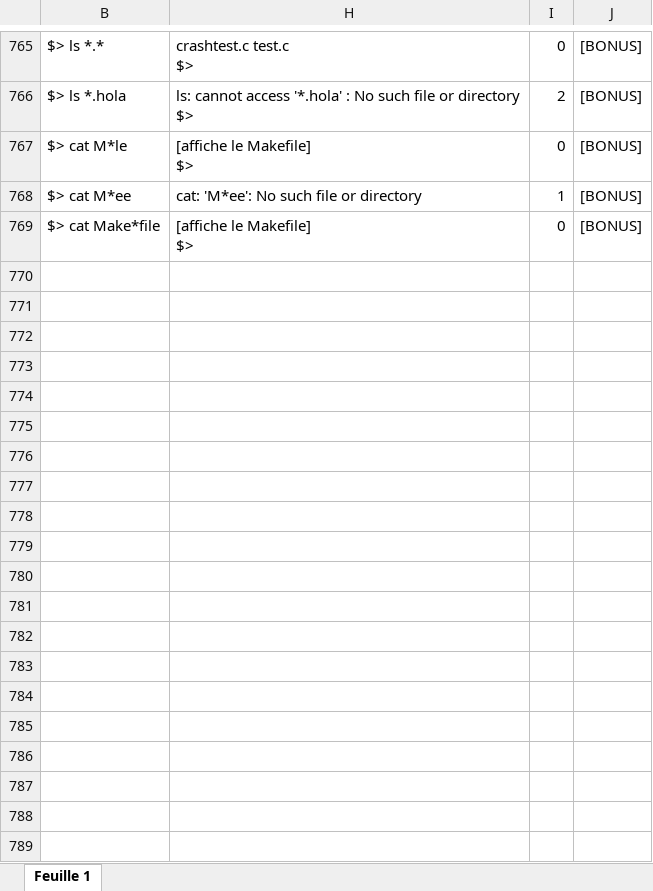
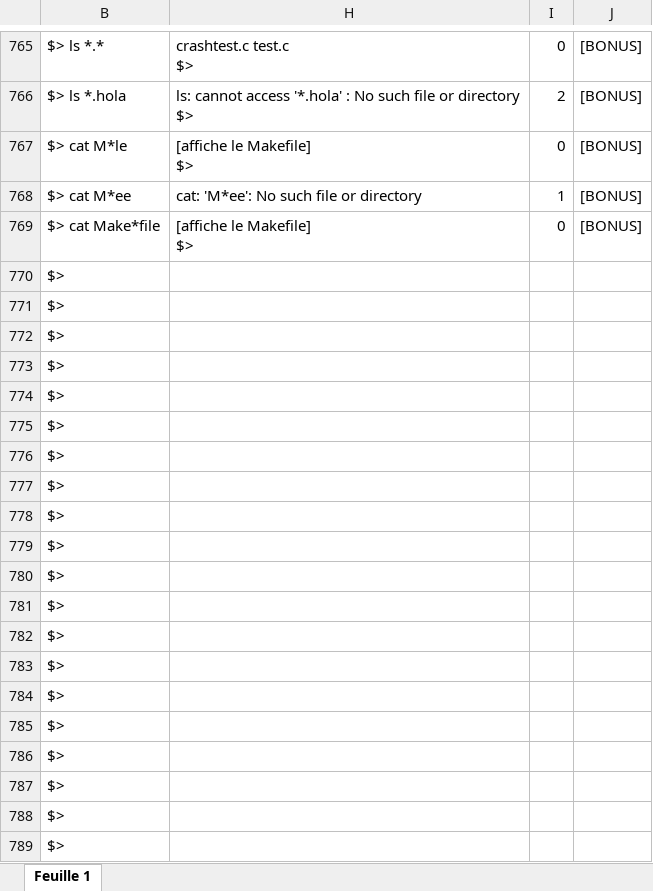
Before and after one commit to Drewski6/minishell_tester, an Excel workbook: unit_tests.xlsx, sheet Feuille 1, drawn as a sheet; only a part is shown, gaps mark what is left out; values as stored, in another font and other column widths than the file's, no cell formats; charts and pictures not drawn; the diff covers the shown part only; the diff names each change by its address in the sheet, - before the commit and + after, or states it on an @@ line.

```diff
--- a/unit_tests.xlsx (sheet Feuille 1)
+++ b/unit_tests.xlsx (sheet Feuille 1)
+row 770: $>
+row 771: $>
+row 772: $>
+row 773: $>
+row 774: $>
+row 775: $>
+row 776: $>
+row 777: $>
+row 778: $>
+row 779: $>
+row 780: $>
+row 781: $>
+row 782: $>
+row 783: $>
+row 784: $>
+row 785: $>
+row 786: $>
+row 787: $>
+row 788: $>
+row 789: $>
```
Also changed, not shown: 270 added rows elsewhere in this sheet, cell formats, charts or pictures, 1 other file.
